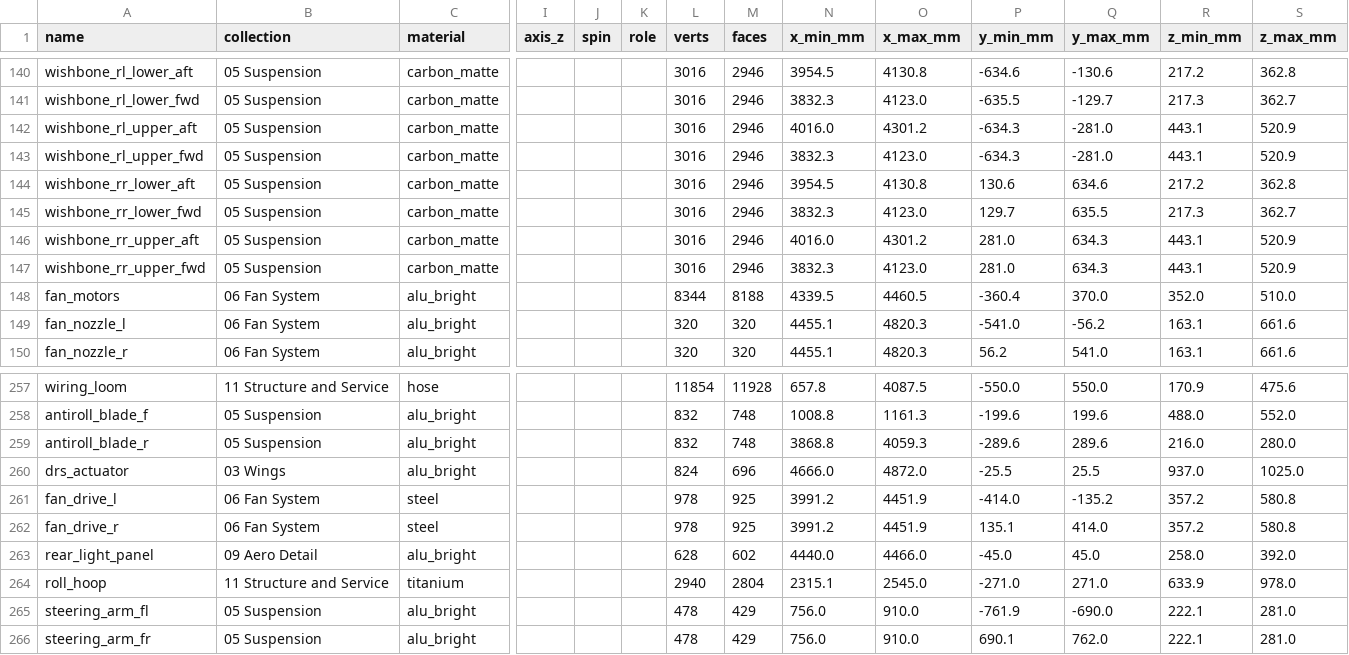
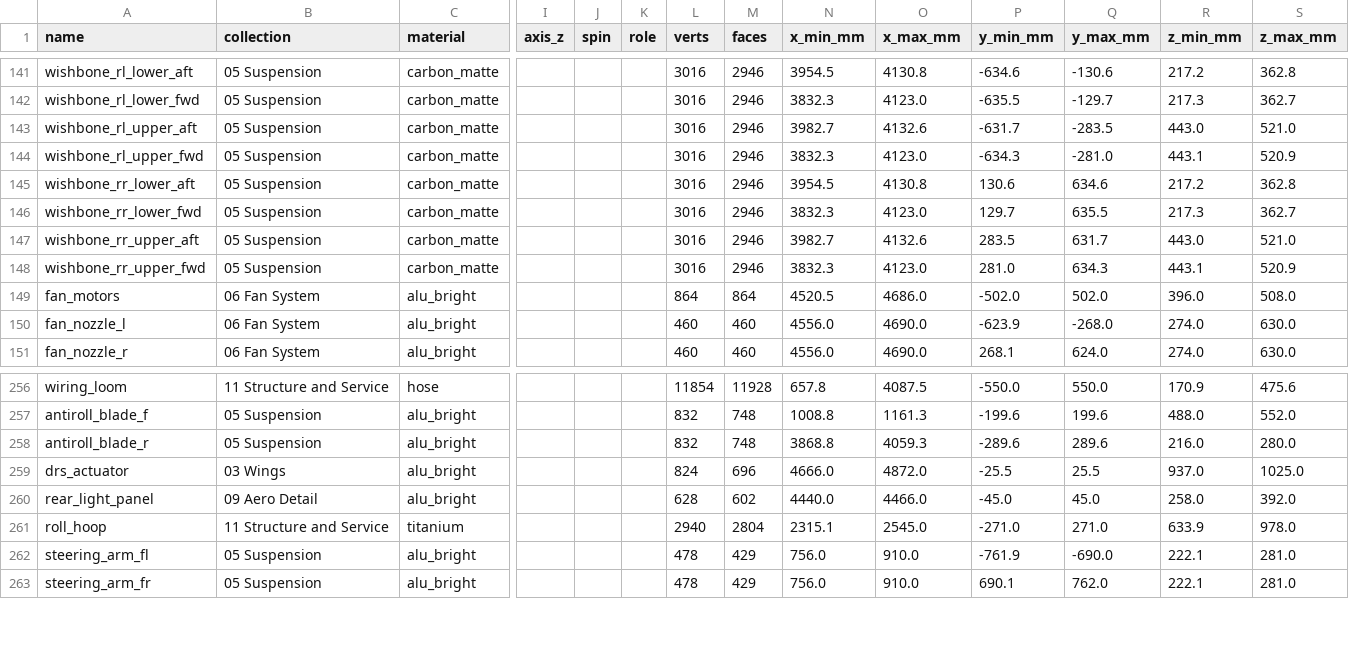
Before and after one commit to krabduke/aero-hypercar, a CSV file: build/parts.csv, drawn as a sheet; only a part is shown, gaps mark what is left out; removed rows and columns are numbered as before the commit, all else as after; rows hold the shown columns only; the diff covers the shown part only; the diff names each change by its address in the sheet, - before the commit and + after, or states it on an @@ line.

```diff
--- a/build/parts.csv
+++ b/build/parts.csv
-N143 (x_min_mm): 4016.0
+N143 (x_min_mm): 3982.7
-O143 (x_max_mm): 4301.2
+O143 (x_max_mm): 4132.6
-P143 (y_min_mm): -634.3
+P143 (y_min_mm): -631.7
-Q143 (y_max_mm): -281.0
+Q143 (y_max_mm): -283.5
-R143 (z_min_mm): 443.1
+R143 (z_min_mm): 443.0
-S143 (z_max_mm): 520.9
+S143 (z_max_mm): 521.0
-N147 (x_min_mm): 4016.0
+N147 (x_min_mm): 3982.7
-O147 (x_max_mm): 4301.2
+O147 (x_max_mm): 4132.6
-P147 (y_min_mm): 281.0
+P147 (y_min_mm): 283.5
-Q147 (y_max_mm): 634.3
+Q147 (y_max_mm): 631.7
-R147 (z_min_mm): 443.1
+R147 (z_min_mm): 443.0
-S147 (z_max_mm): 520.9
+S147 (z_max_mm): 521.0
-L149 (verts): 8344
+L149 (verts): 864
-M149 (faces): 8188
+M149 (faces): 864
-N149 (x_min_mm): 4339.5
+N149 (x_min_mm): 4520.5
-O149 (x_max_mm): 4460.5
+O149 (x_max_mm): 4686.0
-P149 (y_min_mm): -360.4
+P149 (y_min_mm): -502.0
-Q149 (y_max_mm): 370.0
+Q149 (y_max_mm): 502.0
-R149 (z_min_mm): 352.0
+R149 (z_min_mm): 396.0
-S149 (z_max_mm): 510.0
+S149 (z_max_mm): 508.0
-L150:L151 (verts): 320
+L150:L151 (verts): 460
-M150:M151 (faces): 320
+M150:M151 (faces): 460
-N150:N151 (x_min_mm): 4455.1
+N150:N151 (x_min_mm): 4556.0
-O150:O151 (x_max_mm): 4820.3
+O150:O151 (x_max_mm): 4690.0
-P150 (y_min_mm): -541.0
+P150 (y_min_mm): -623.9
-Q150 (y_max_mm): -56.2
+Q150 (y_max_mm): -268.0
-R150:R151 (z_min_mm): 163.1
+R150:R151 (z_min_mm): 274.0
-S150:S151 (z_max_mm): 661.6
+S150:S151 (z_max_mm): 630.0
-P151 (y_min_mm): 56.2
+P151 (y_min_mm): 268.1
-Q151 (y_max_mm): 541.0
+Q151 (y_max_mm): 624.0
-row 261: fan_drive_l | 06 Fan System | steel |  |  |  | 978 | 925 | 3991.2 | 4451.9 | -414.0 | -135.2 | 357.2 | 580.8
-row 262: fan_drive_r | 06 Fan System | steel |  |  |  | 978 | 925 | 3991.2 | 4451.9 | 135.1 | 414.0 | 357.2 | 580.8
```
Also changed, not shown: 1 added row, 2 removed rows and 100 edited cells elsewhere in this file, 23 other files.
